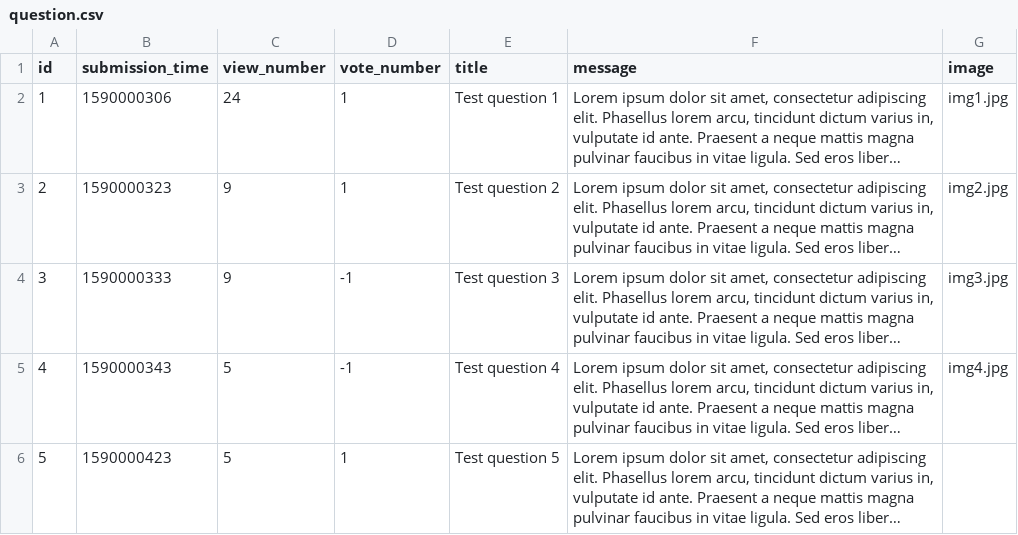
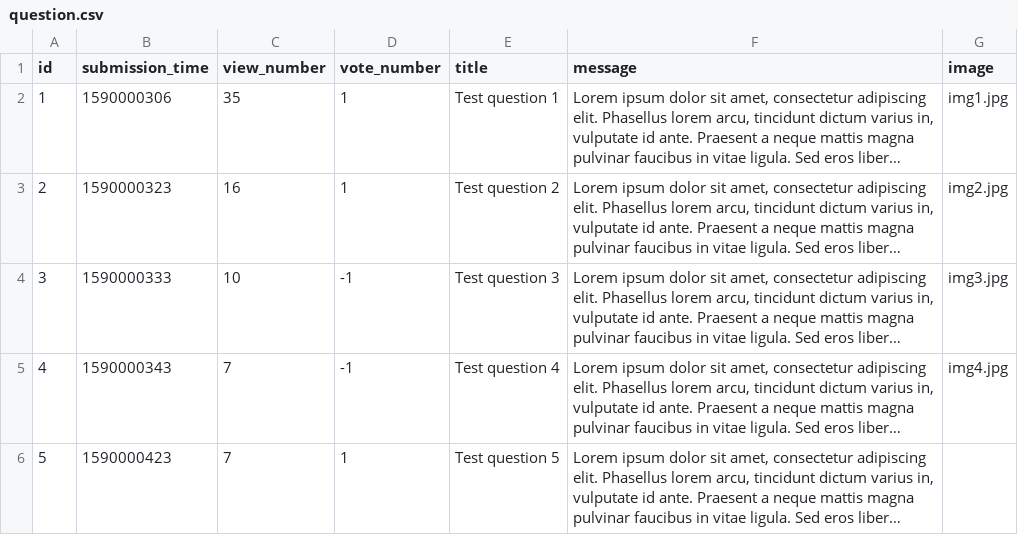
Before and after one commit to kasia-gra/ask_mate, a CSV file: sample_data/question.csv, drawn as a sheet; long unchanged cells end in …; the diff names each change by its address in the sheet, - before the commit and + after, or states it on an @@ line.

```diff
--- a/sample_data/question.csv
+++ b/sample_data/question.csv
-C2 (view_number): 24
+C2 (view_number): 35
-C3 (view_number): 9
+C3 (view_number): 16
-C4 (view_number): 9
+C4 (view_number): 10
-C5:C6 (view_number): 5
+C5:C6 (view_number): 7
```
Also changed, not shown: 2 other files.
